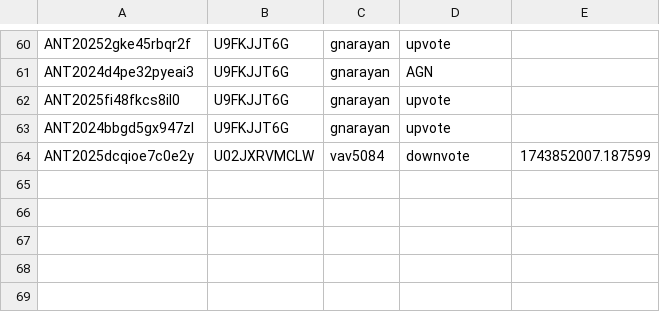
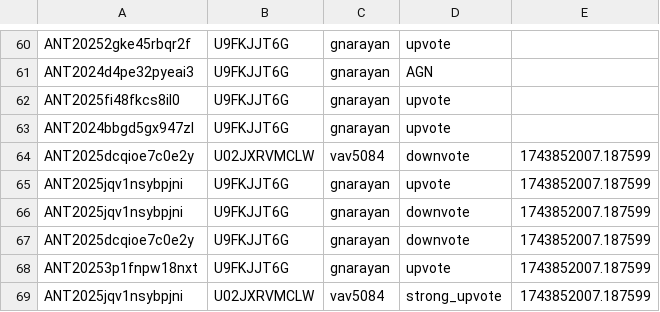
Before and after one commit to VTDA-Group/antares-filter-slackbots, a CSV file: data/LAISS_anomalies/voting_history.csv, drawn as a sheet; only a part is shown, gaps mark what is left out.

```diff
--- a/data/LAISS_anomalies/voting_history.csv
+++ b/data/LAISS_anomalies/voting_history.csv
@@ -64 +64,6 @@ ANT2024bbgd5gx947zl,U9FKJJT6G,gnarayan,upvote,
 ANT2025dcqioe7c0e2y,U02JXRVMCLW,vav5084,downvote,1743852007.187599
+ANT2025jqv1nsybpjni,U9FKJJT6G,gnarayan,upvote,1743852007.187599
+ANT2025jqv1nsybpjni,U9FKJJT6G,gnarayan,downvote,1743852007.187599
+ANT2025dcqioe7c0e2y,U9FKJJT6G,gnarayan,downvote,1743852007.187599
+ANT20253p1fnpw18nxt,U9FKJJT6G,gnarayan,upvote,1743852007.187599
+ANT2025jqv1nsybpjni,U02JXRVMCLW,vav5084,strong_upvote,1743852007.187599
```
Also changed, not shown: data/superphot-plus-bright/voting_history.csv.
